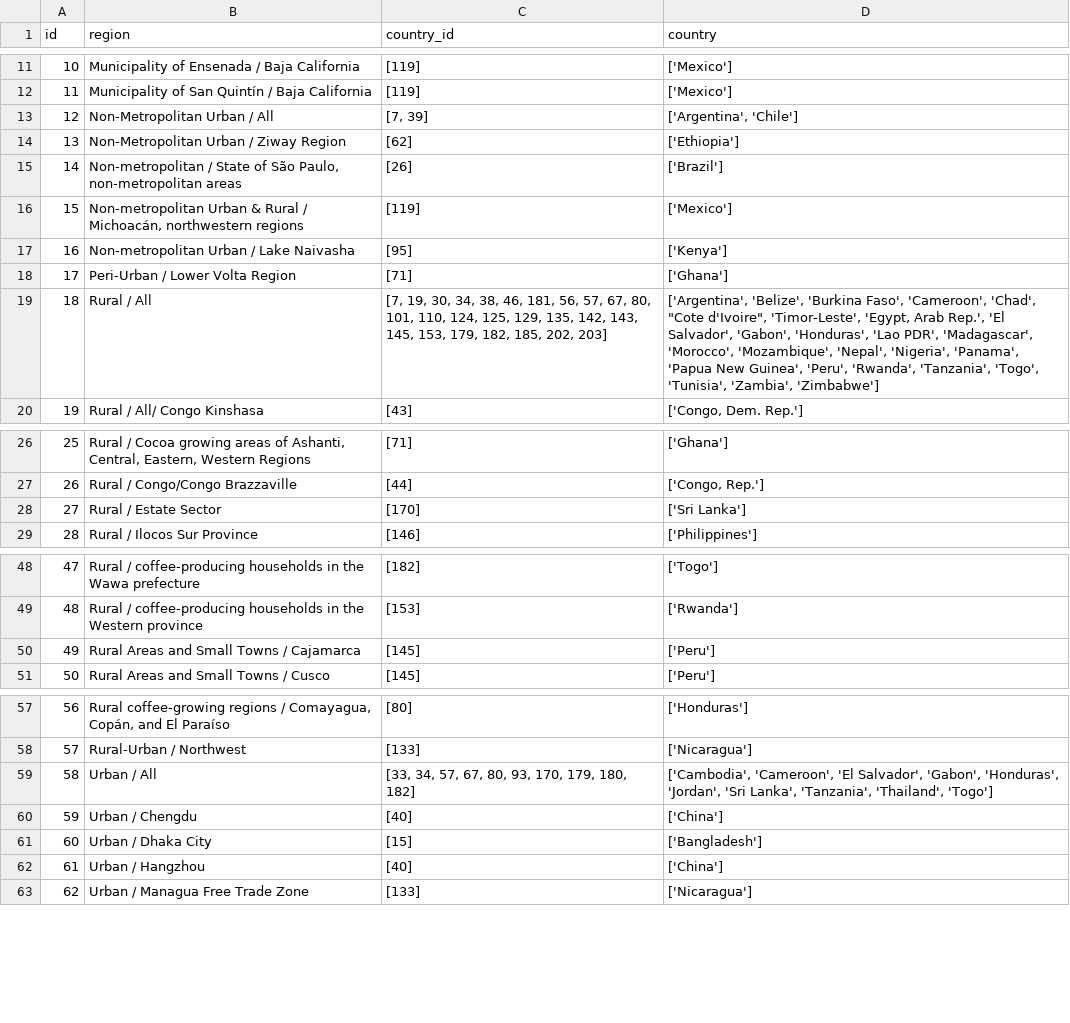
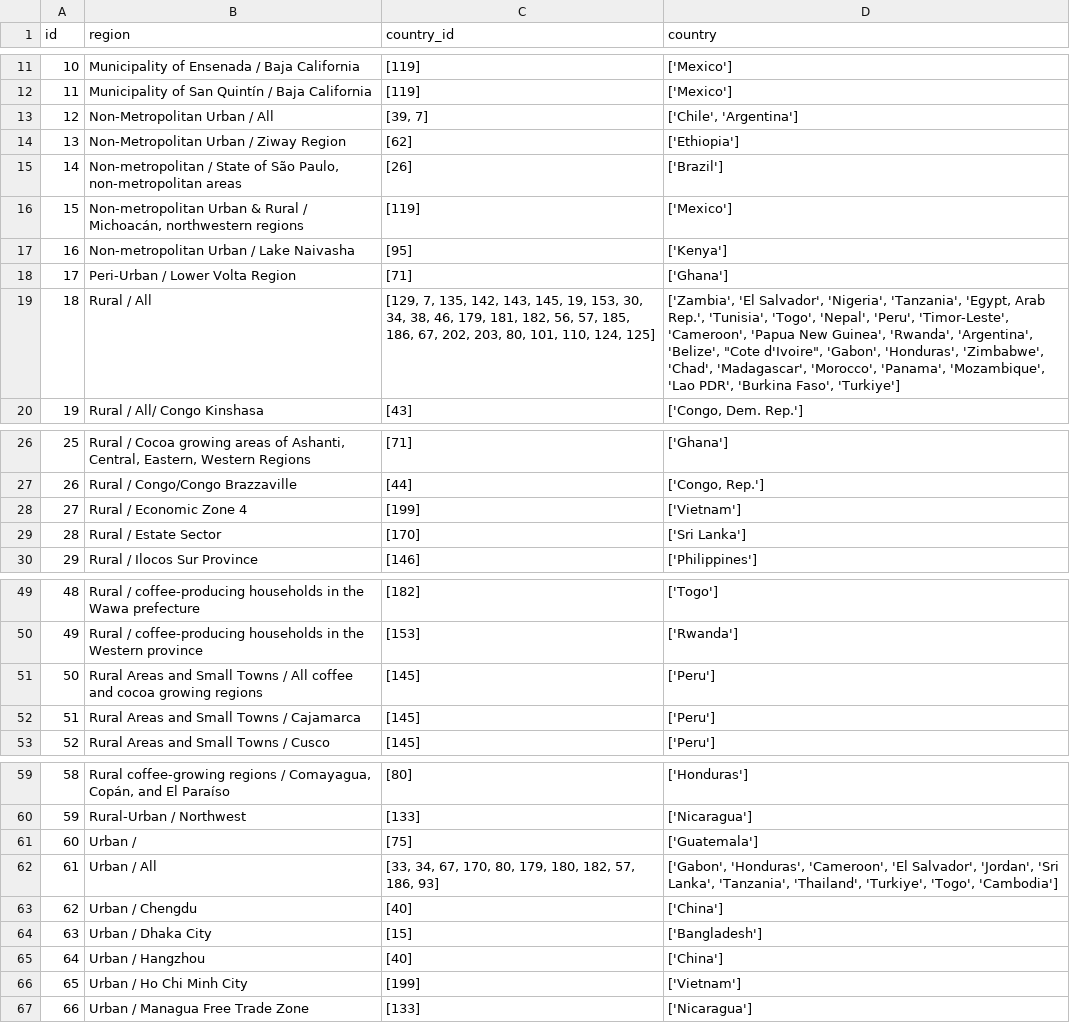
Before and after one commit to akvo/IDH-IDC, a CSV file: backend/source/master/regions.csv, drawn as a sheet; only a part is shown, gaps mark what is left out; addresses are those after the commit; the diff names each change by its address in the sheet, - before the commit and + after, or states it on an @@ line.

Commit message:
[#490] Fix lib data & regions by merging prev lib data

```diff
--- a/backend/source/master/regions.csv
+++ b/backend/source/master/regions.csv
-C13 (country_id): [7, 39]
+C13 (country_id): [39, 7]
-D13 (country): ['Argentina', 'Chile']
+D13 (country): ['Chile', 'Argentina']
-C19 (country_id): [7, 19, 30, 34, 38, 46, 181, 56, 57, 67, 80, 101, 110, 124, 125, 129, 135, 142, 143, 145, 153, 179, 182, 185, 202, 203]
+C19 (country_id): [129, 7, 135, 142, 143, 145, 19, 153, 30, 34, 38, 46, 179, 181, 182, 56, 57, 185, 186, 67, 202, 203, 80, 101, 110, 124, 125]
-D19 (country): ['Argentina', 'Belize', 'Burkina Faso', 'Cameroon', 'Chad', "Cote d'Ivoire", 'Timor-Leste', 'Egypt, Arab Rep.', 'El Salvador', 'Gabon', 'Honduras', 'Lao PDR', 'Madagascar', 'Morocco', 'Mozambique', 'Nepal', 'Nigeria', 'Panama', 'Papua New Guinea', 'Peru', 'Rwanda', 'Tanzania', 'Togo', 'Tunisia', 'Zambia', 'Zimbabwe']
+D19 (country): ['Zambia', 'El Salvador', 'Nigeria', 'Tanzania', 'Egypt, Arab Rep.', 'Tunisia', 'Togo', 'Nepal', 'Peru', 'Timor-Leste', 'Cameroon', 'Papua New Guinea', 'Rwanda', 'Argentina', 'Belize', "Cote d'Ivoire", 'Gabon', 'Honduras', 'Zimbabwe', 'Chad', 'Madagascar', 'Morocco', 'Panama', 'Mozambique', 'Lao PDR', 'Burkina Faso', 'Turkiye']
+row 28: 27 | Rural / Economic Zone 4 | [199] | ['Vietnam']
@@ column A (id) renumbered from row 29 down @@
+row 51: 50 | Rural Areas and Small Towns / All coffee and cocoa growing regions | [145] | ['Peru']
+row 61: 60 | Urban / | [75] | ['Guatemala']
-C62 (country_id): [33, 34, 57, 67, 80, 93, 170, 179, 180, 182]
+C62 (country_id): [33, 34, 67, 170, 80, 179, 180, 182, 57, 186, 93]
-D62 (country): ['Cambodia', 'Cameroon', 'El Salvador', 'Gabon', 'Honduras', 'Jordan', 'Sri Lanka', 'Tanzania', 'Thailand', 'Togo']
+D62 (country): ['Gabon', 'Honduras', 'Cameroon', 'El Salvador', 'Jordan', 'Sri Lanka', 'Tanzania', 'Thailand', 'Turkiye', 'Togo', 'Cambodia']
+row 66: 65 | Urban / Ho Chi Minh City | [199] | ['Vietnam']
```
Also changed, not shown: backend/source/transformer/benchmark_v6_with_conversion_rates/regions.csv, 9 other files.
